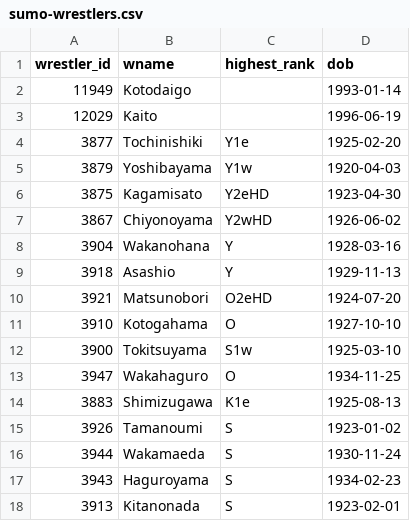
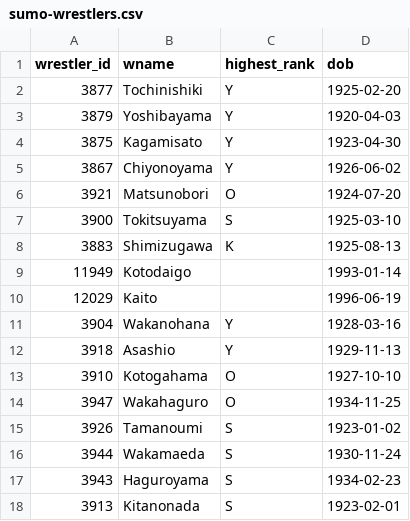
Before and after one commit to jph5396/sumo-ratings, a CSV file: Data/sumo-wrestlers.csv, drawn as a sheet; only a part is shown.

```diff
--- a/Data/sumo-wrestlers.csv
+++ b/Data/sumo-wrestlers.csv
@@ -1,15 +1,15 @@
 wrestler_id,wname,highest_rank,dob
+3877,Tochinishiki,Y,1925-02-20
+3879,Yoshibayama,Y,1920-04-03
+3875,Kagamisato,Y,1923-04-30
+3867,Chiyonoyama,Y,1926-06-02
+3921,Matsunobori,O,1924-07-20
+3900,Tokitsuyama,S,1925-03-10
+3883,Shimizugawa,K,1925-08-13
 11949,Kotodaigo,,1993-01-14
 12029,Kaito,,1996-06-19
-3877,Tochinishiki,Y1e,1925-02-20
-3879,Yoshibayama,Y1w,1920-04-03
-3875,Kagamisato,Y2eHD,1923-04-30
-3867,Chiyonoyama,Y2wHD,1926-06-02
 3904,Wakanohana,Y,1928-03-16
 3918,Asashio,Y,1929-11-13
-3921,Matsunobori,O2eHD,1924-07-20
 3910,Kotogahama,O,1927-10-10
-3900,Tokitsuyama,S1w,1925-03-10
 3947,Wakahaguro,O,1934-11-25
-3883,Shimizugawa,K1e,1925-08-13
 3926,Tamanoumi,S,1923-01-02
```
Also changed, not shown: 5 other files.
